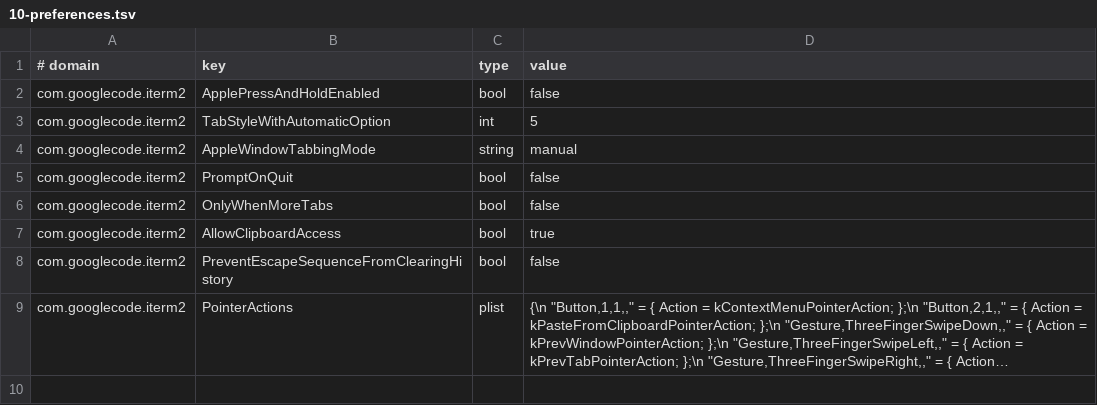
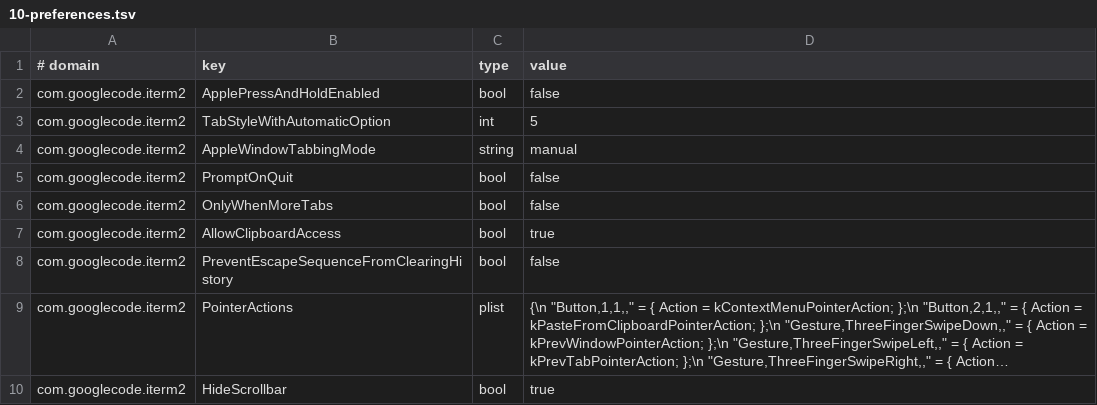
Before and after one commit to cgraf78/dotfiles, a TSV file: .config/dot/merge-hooks.d/iterm2/defaults.d/10-preferences.tsv, drawn as a sheet; long unchanged cells end in …; the diff names each change by its address in the sheet, - before the commit and + after, or states it on an @@ line.

```diff
--- a/.config/dot/merge-hooks.d/iterm2/defaults.d/10-preferences.tsv
+++ b/.config/dot/merge-hooks.d/iterm2/defaults.d/10-preferences.tsv
+row 10: com.googlecode.iterm2 | HideScrollbar | bool | true
```
Also changed, not shown: 29 other files.
